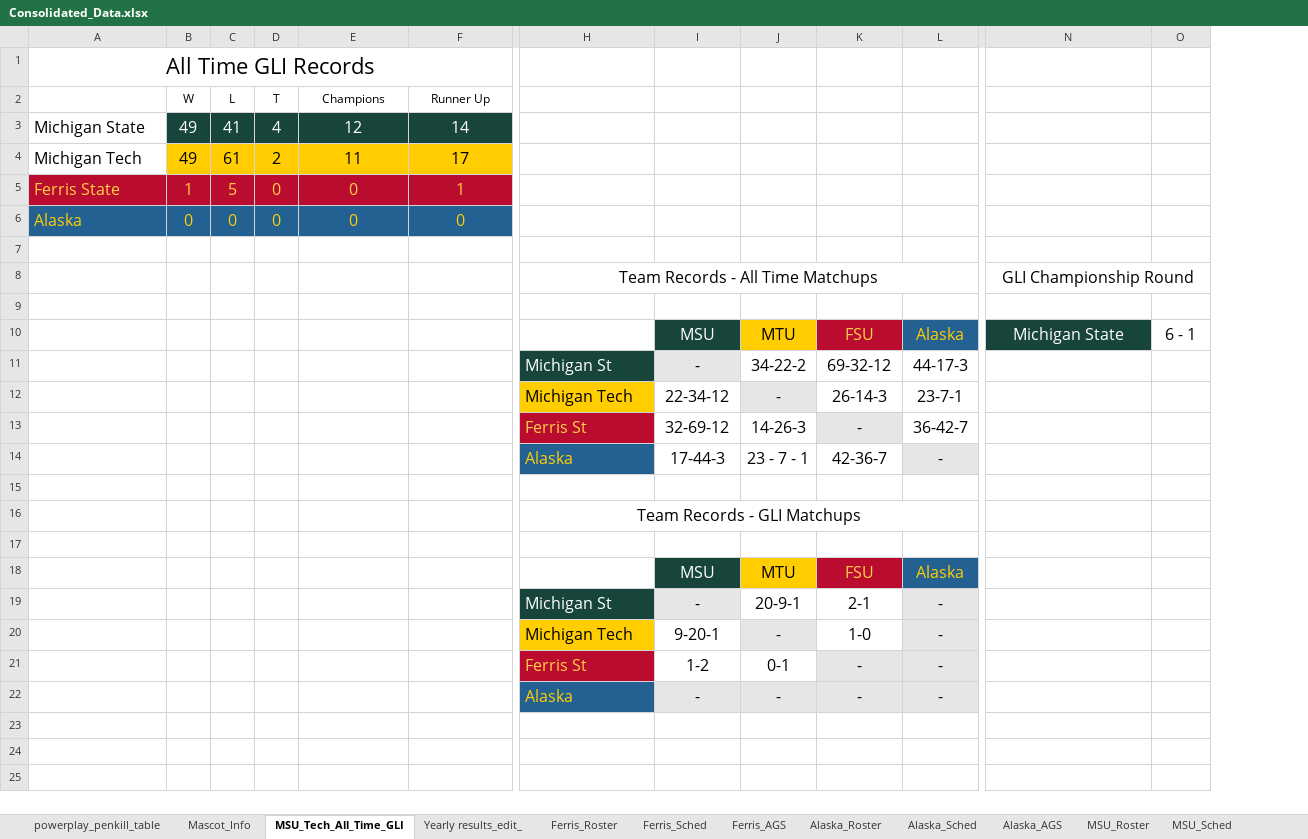
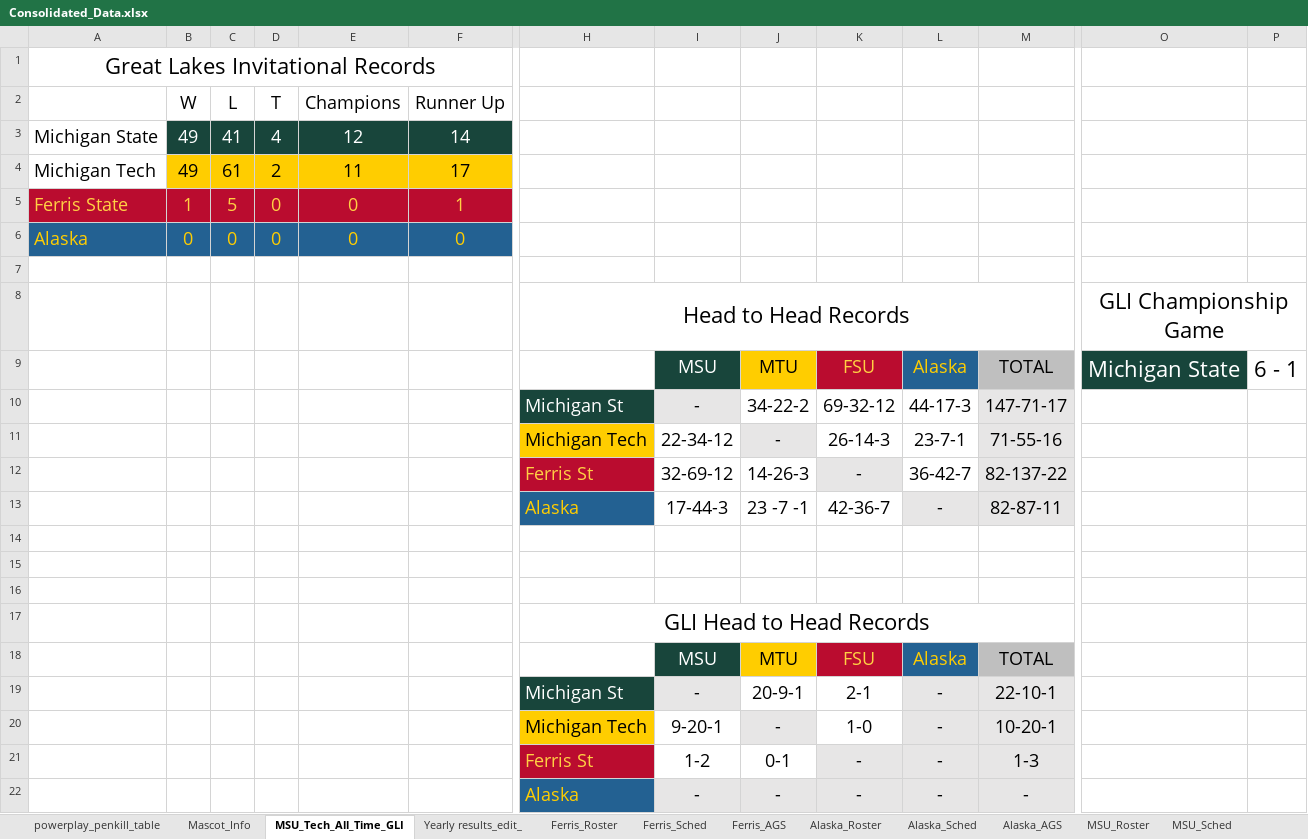
Before and after one commit to JSmith1826/college_hockey, an Excel workbook: GLI_program/Consolidated_Data.xlsx, sheet MSU_Tech_All_Time_GLI, drawn as a sheet; only a part is shown, gaps mark what is left out; values as stored, in another font and other column widths than the file's, no borders; conditional formats not drawn; removed rows and columns are numbered as before the commit, all else as after; rows hold the shown columns only; the diff covers the shown part only; the diff names each change by its address in the sheet, - before the commit and + after, or states it on an @@ line.

```diff
--- a/GLI_program/Consolidated_Data.xlsx (sheet MSU_Tech_All_Time_GLI)
+++ b/GLI_program/Consolidated_Data.xlsx (sheet MSU_Tech_All_Time_GLI)
+column M, rows 9-13: TOTAL | 147-71-17 | 71-55-16 | 82-137-22 | 82-87-11; rows 18-22: TOTAL | 22-10-1 | 10-20-1 | 1-3 | -
-A1: All Time GLI Records
+A1: Great Lakes Invitational Records
@@ B2:F2 text size: larger @@
@@ A3:F6 text size: larger @@
-row 8:  |  |  |  |  |  | Team Records - All Time Matchups |  |  |  |  | GLI Championship Round
-row 8: (empty)
+row 8:  |  |  |  |  |  | Head to Head Records |  |  |  |  |  | GLI Championship Game
+H8:M8 merged
+O8:Q8 merged
@@ I9:L9 text size: larger @@
@@ O9:P9 text size: larger @@
@@ H10:L13 text size: larger @@
-J13: 23 - 7 - 1
+J13: 23 -7 -1
-row 16:  |  |  |  |  |  | Team Records - GLI Matchups
+row 16: (empty)
+row 17:  |  |  |  |  |  | GLI Head to Head Records
@@ I18:L18 text size: larger @@
@@ H19:L22 text size: larger @@
```
Also changed, not shown: cell formats elsewhere in this sheet, sheet Ferris_Roster, sheet MichTech_Roster, sheet MSU_Roster, sheet Alaska_Sched, formulas that keep their value, 22 other files.
